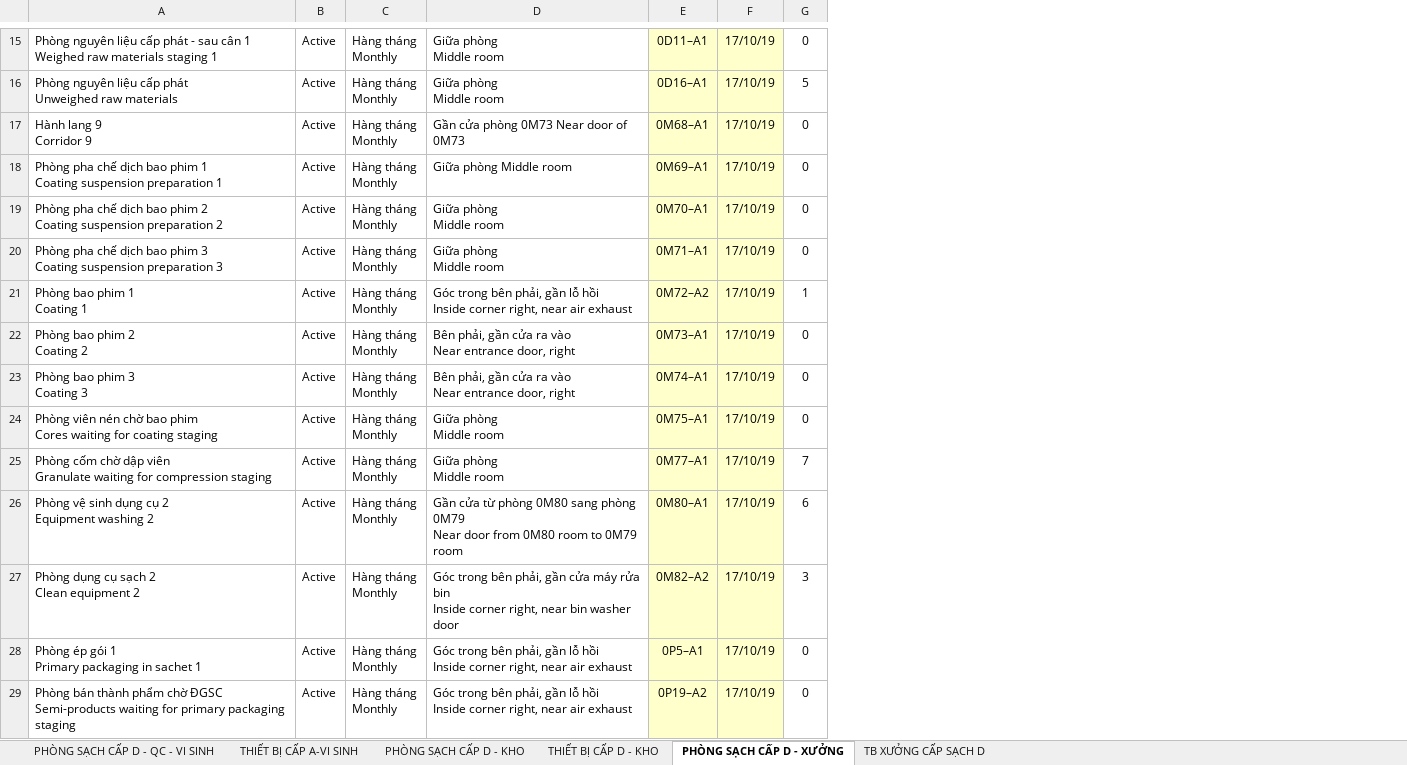
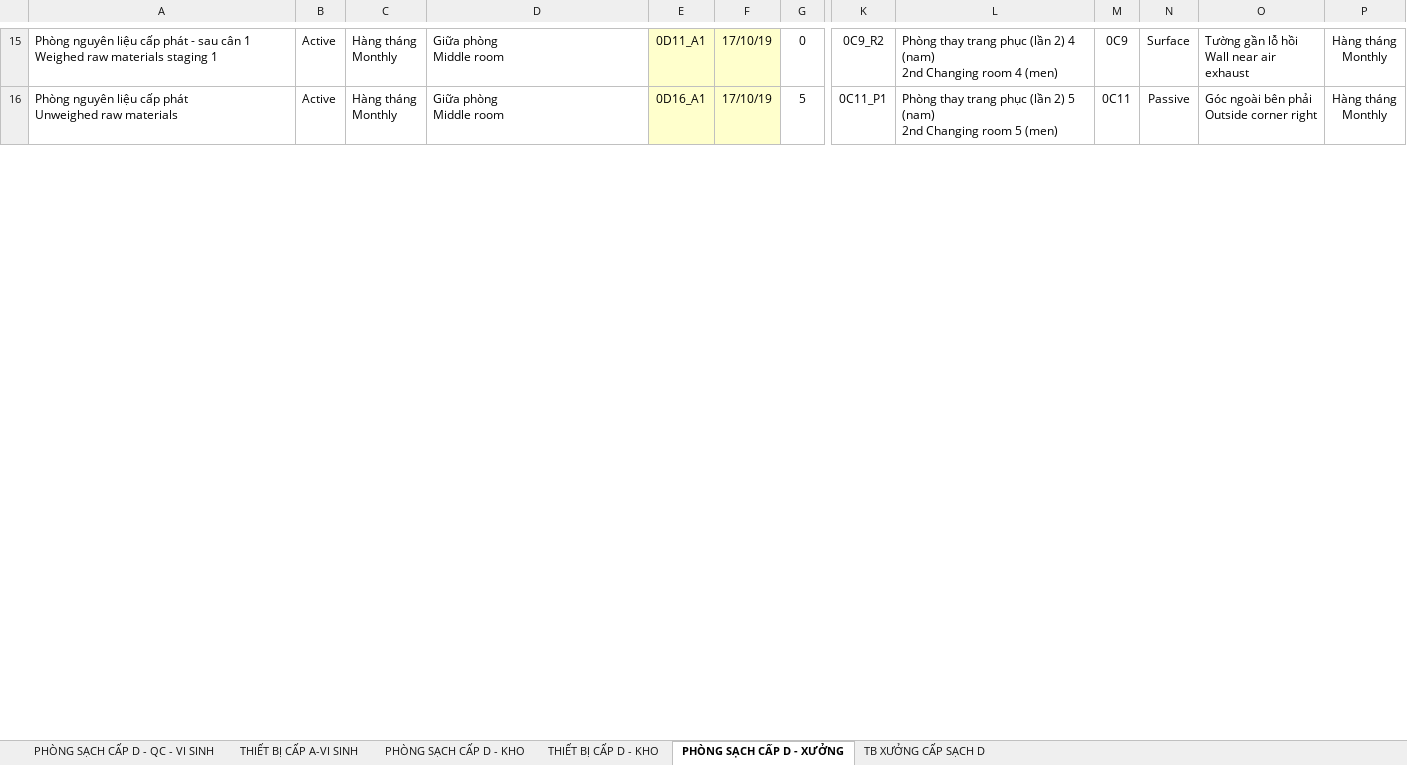
Before and after one commit to lytranuit/pmp, an Excel workbook: public/upload/vitri2/data_visinh/MICROBIAL DATA 2019_PME II.xlsx, sheet PHÒNG SẠCH CẤP D - XƯỞNG, drawn as a sheet; only a part is shown, gaps mark what is left out; values as stored, in another font and other column widths than the file's, no borders; charts and pictures and conditional formats not drawn; removed rows and columns are numbered as before the commit, all else as after; rows hold the shown columns only; ↵ is a line break in a cell; the diff covers the shown part only; the diff names each change by its address in the sheet, - before the commit and + after, or states it on an @@ line.

```diff
--- a/public/upload/vitri2/data_visinh/MICROBIAL DATA 2019_PME II.xlsx (sheet PHÒNG SẠCH CẤP D - XƯỞNG)
+++ b/public/upload/vitri2/data_visinh/MICROBIAL DATA 2019_PME II.xlsx (sheet PHÒNG SẠCH CẤP D - XƯỞNG)
-column E, rows 15-16: 0D11–A1 | 0D16–A1
+column E, rows 15-16: 0D11_A1 | 0D16_A1
@@ column K unhidden, rows 15-16: 0C9_R2 | 0C11_P1 @@
@@ column L unhidden, rows 15-16: Phòng thay trang phục (lần 2) 4 (nam) ↵ 2nd Changing room 4 (men) | Phòng thay trang phục (lần 2) 5 (nam) ↵ 2nd Changing room 5 (men) @@
@@ column M unhidden, rows 15-16: 0C9 | 0C11 @@
@@ column N unhidden, rows 15-16: Surface | Passive @@
@@ column O unhidden, rows 15-16: Tường gần lỗ hồi ↵ Wall near air exhaust | Góc ngoài bên phải ↵ Outside corner right @@
@@ column P unhidden, rows 15-16: Hàng tháng ↵ Monthly | Hàng tháng ↵ Monthly @@
-row 17: Hành lang 9 ↵ Corridor 9 | Active | Hàng tháng ↵ Monthly | Gần cửa phòng 0M73 Near door of 0M73 | 0M68–A1 | 17/10/19 | 0
-row 18: Phòng pha chế dịch bao phim 1 ↵ Coating suspension preparation 1 | Active | Hàng tháng ↵ Monthly | Giữa phòng Middle room | 0M69–A1 | 17/10/19 | 0
-row 19: Phòng pha chế dịch bao phim 2 ↵ Coating suspension preparation 2 | Active | Hàng tháng ↵ Monthly | Giữa phòng ↵ Middle room | 0M70–A1 | 17/10/19 | 0
-row 20: Phòng pha chế dịch bao phim 3 ↵ Coating suspension preparation 3 | Active | Hàng tháng ↵ Monthly | Giữa phòng ↵ Middle room | 0M71–A1 | 17/10/19 | 0
-row 21: Phòng bao phim 1 ↵ Coating 1 | Active | Hàng tháng ↵ Monthly | Góc trong bên phải, gần lỗ hồi ↵ Inside corner right, near air exhaust | 0M72–A2 | 17/10/19 | 1
-row 22: Phòng bao phim 2 ↵ Coating 2 | Active | Hàng tháng ↵ Monthly | Bên phải, gần cửa ra vào ↵ Near entrance door, right | 0M73–A1 | 17/10/19 | 0
-row 23: Phòng bao phim 3 ↵ Coating 3 | Active | Hàng tháng ↵ Monthly | Bên phải, gần cửa ra vào ↵ Near entrance door, right | 0M74–A1 | 17/10/19 | 0
-row 24: Phòng viên nén chờ bao phim ↵ Cores waiting for coating staging | Active | Hàng tháng ↵ Monthly | Giữa phòng ↵ Middle room | 0M75–A1 | 17/10/19 | 0
-row 25: Phòng cốm chờ dập viên ↵ Granulate waiting for compression staging | Active | Hàng tháng ↵ Monthly | Giữa phòng ↵ Middle room | 0M77–A1 | 17/10/19 | 7
-row 26: Phòng vệ sinh dụng cụ 2 ↵ Equipment washing 2 | Active | Hàng tháng ↵ Monthly | Gần cửa từ phòng 0M80 sang phòng 0M79 ↵ Near door from 0M80 room to 0M79 room | 0M80–A1 | 17/10/19 | 6
-row 27: Phòng dụng cụ sạch 2 ↵ Clean equipment 2 | Active | Hàng tháng ↵ Monthly | Góc trong bên phải, gần cửa máy rửa bin ↵ Inside corner right, near bin washer door | 0M82–A2 | 17/10/19 | 3
-row 28: Phòng ép gói 1 ↵ Primary packaging in sachet 1 | Active | Hàng tháng ↵ Monthly | Góc trong bên phải, gần lỗ hồi ↵ Inside corner right, near air exhaust | 0P5–A1 | 17/10/19 | 0
-row 29: Phòng bán thành phẩm chờ ĐGSC ↵ Semi-products waiting for primary packaging staging | Active | Hàng tháng ↵ Monthly | Góc trong bên phải, gần lỗ hồi ↵ Inside corner right, near air exhaust | 0P19–A2 | 17/10/19 | 0
```
Also changed, not shown: 77 added rows, 64 removed rows and 2 edited cells elsewhere in this sheet, sheet PHÒNG SẠCH CẤP D - KHO, sheet TB XƯỞNG CẤP SẠCH D, hidden cells, charts or pictures, public/upload/vitri2/Vi_tri_khi_visinh_NM2.xlsx, public/upload/vitri2/data_visinh/MICROBIAL DATA 2020_PME II.xlsx, 4 other files.
